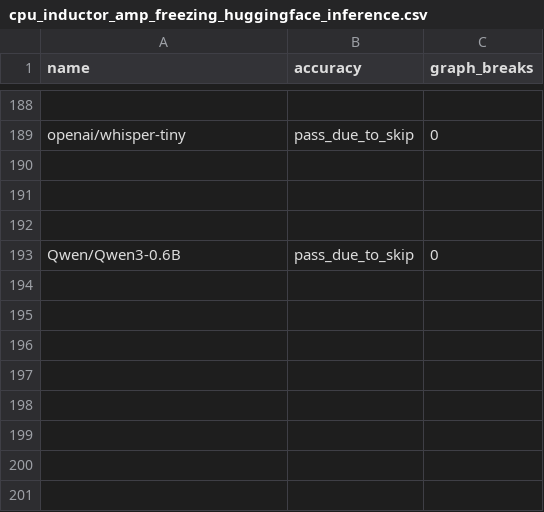
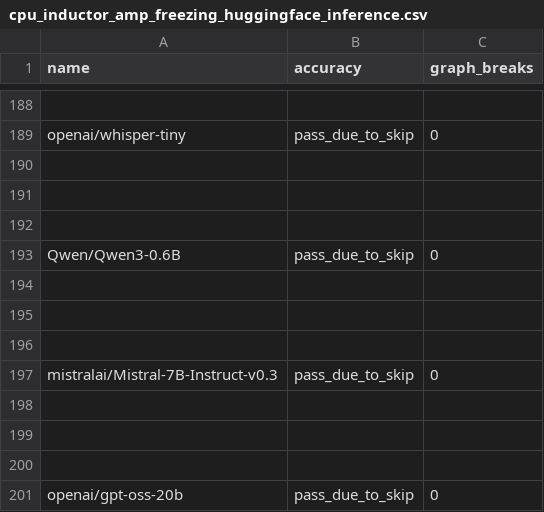
Before and after one commit to huznegoods/pytorch, a CSV file: benchmarks/dynamo/ci_expected_accuracy/cpu_inductor_amp_freezing_huggingface_inference.csv, drawn as a sheet; only a part is shown, gaps mark what is left out.

Commit message:
Add mistral/gpt-oss to benchmarks (#163565)
Potential issues
* gpt-oss-20b is probably too big (I can't run on my devserver)
* Mistral requires HF authentication
* Mistral also takes a while to run the performance checks (need to wait for CI)

Pull Request resolved: https://github.com/pytorch/pytorch/pull/163565
Approved by: https://github.com/huydhn

```diff
--- a/benchmarks/dynamo/ci_expected_accuracy/cpu_inductor_amp_freezing_huggingface_inference.csv
+++ b/benchmarks/dynamo/ci_expected_accuracy/cpu_inductor_amp_freezing_huggingface_inference.csv
@@ -193 +193,9 @@ openai/whisper-tiny,pass_due_to_skip,0
 Qwen/Qwen3-0.6B,pass_due_to_skip,0
+
+
+
+mistralai/Mistral-7B-Instruct-v0.3,pass_due_to_skip,0
+
+
+
+openai/gpt-oss-20b,pass_due_to_skip,0
```
Also changed, not shown: benchmarks/dynamo/ci_expected_accuracy/aot_eager_huggingface_inference.csv, benchmarks/dynamo/ci_expected_accuracy/aot_inductor_huggingface_inference.csv, 12 other files.
